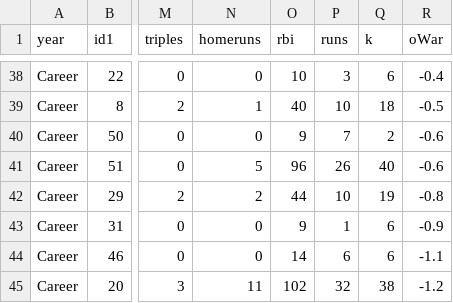
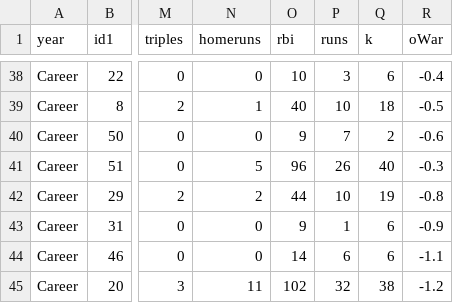
Before and after one commit to stevenpfaff/Dew-Cup-FrontEnd, a CSV file: public/Minibats/batting.csv, drawn as a sheet; only a part is shown, gaps mark what is left out; the diff names each change by its address in the sheet, - before the commit and + after, or states it on an @@ line.

Commit message:
samuel correction

```diff
--- a/public/Minibats/batting.csv
+++ b/public/Minibats/batting.csv
-R41 (oWar): -0.6
+R41 (oWar): -0.3
```
